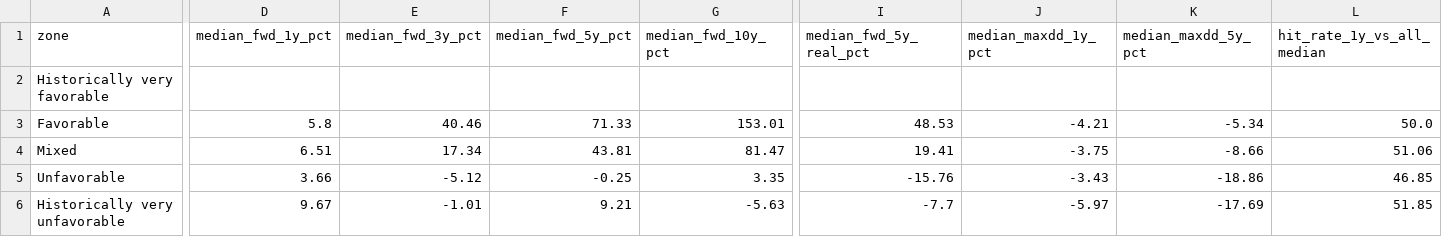
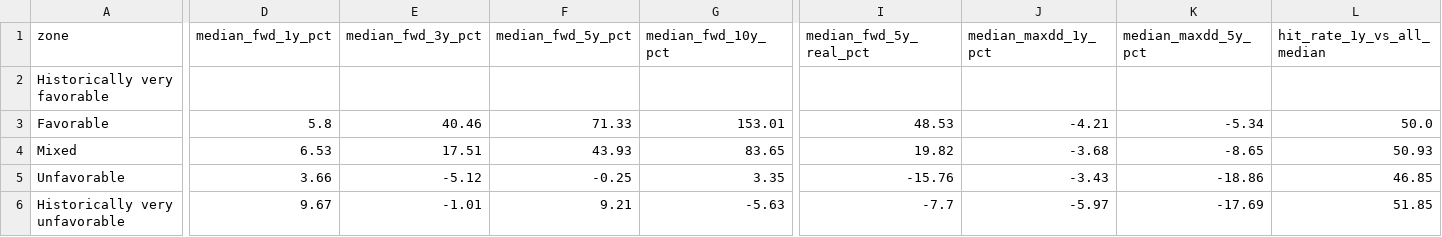
Before and after one commit to thegoldbarometer/data, a CSV file: backtest/band_stats.csv, drawn as a sheet; only a part is shown, gaps mark what is left out; the diff covers the shown part only; the diff names each change by its address in the sheet, - before the commit and + after, or states it on an @@ line.

```diff
--- a/backtest/band_stats.csv
+++ b/backtest/band_stats.csv
-D4 (median_fwd_1y_pct): 6.51
+D4 (median_fwd_1y_pct): 6.53
-E4 (median_fwd_3y_pct): 17.34
+E4 (median_fwd_3y_pct): 17.51
-F4 (median_fwd_5y_pct): 43.81
+F4 (median_fwd_5y_pct): 43.93
-G4 (median_fwd_10y_pct): 81.47
+G4 (median_fwd_10y_pct): 83.65
-I4 (median_fwd_5y_real_pct): 19.41
+I4 (median_fwd_5y_real_pct): 19.82
-J4 (median_maxdd_1y_pct): -3.75
+J4 (median_maxdd_1y_pct): -3.68
-K4 (median_maxdd_5y_pct): -8.66
+K4 (median_maxdd_5y_pct): -8.65
-L4 (hit_rate_1y_vs_all_median): 51.06
+L4 (hit_rate_1y_vs_all_median): 50.93
```
Also changed, not shown: 5 edited cells elsewhere in this file, backtest/band_stats_seller.csv, backtest/monthly_scores.csv, 7 other files.
